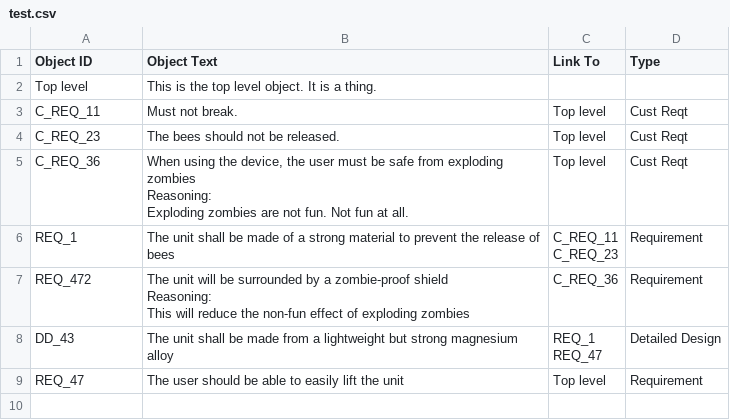
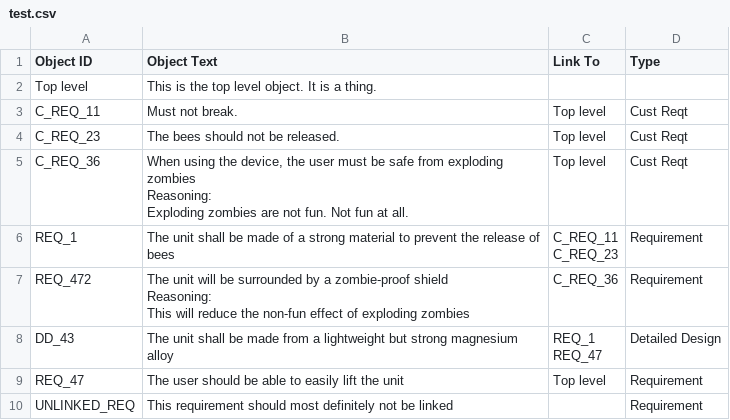
Before and after one commit to Luxtylo/DependencyGraph, a CSV file: dependencygraph/test.csv, drawn as a sheet.

```diff
--- a/dependencygraph/test.csv
+++ b/dependencygraph/test.csv
@@ -17 +17,2 @@ REQ_47",Detailed Design
 REQ_47,The user should be able to easily lift the unit,Top level,Requirement
+UNLINKED_REQ,This requirement should most definitely not be linked,,Requirement
```
Also changed, not shown: 2 other files.
